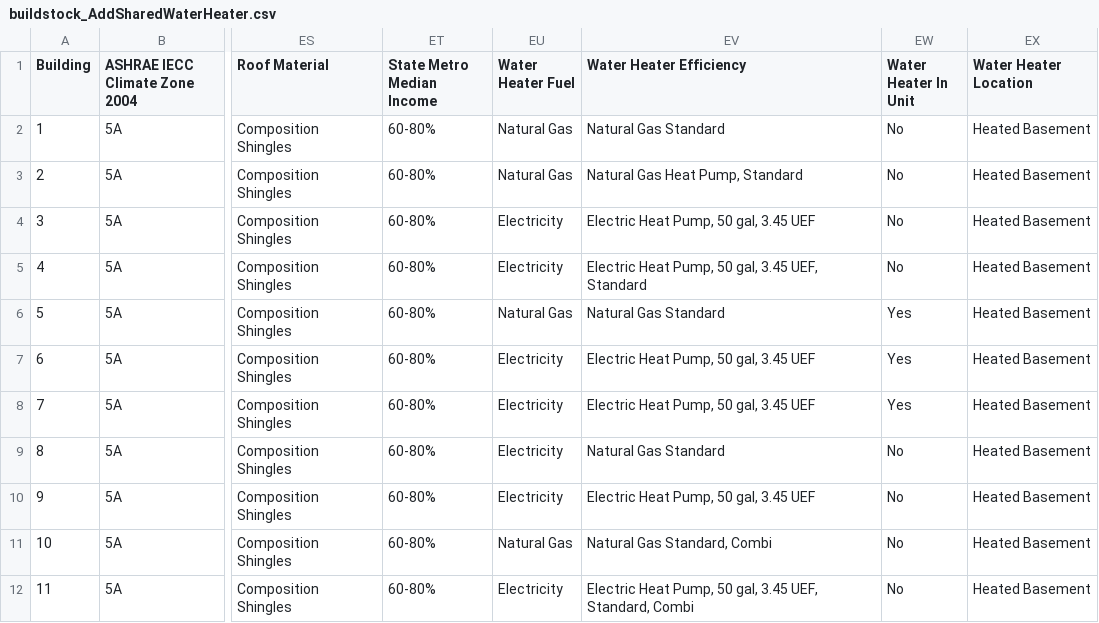
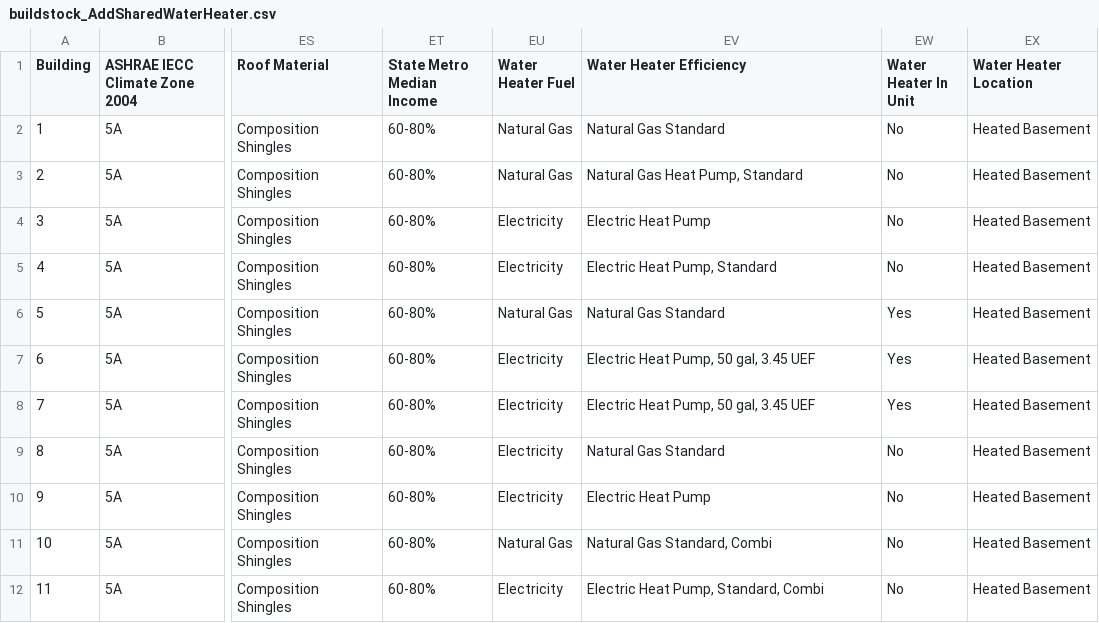
Before and after one commit to NREL/get-resstock, a CSV file: project_national/buildstock_AddSharedWaterHeater.csv, drawn as a sheet; only a part is shown, gaps mark what is left out; the diff names each change by its address in the sheet, - before the commit and + after, or states it on an @@ line.

```diff
--- a/project_national/buildstock_AddSharedWaterHeater.csv
+++ b/project_national/buildstock_AddSharedWaterHeater.csv
-EV4 (Water Heater Efficiency): Electric Heat Pump, 50 gal, 3.45 UEF
+EV4 (Water Heater Efficiency): Electric Heat Pump
-EV5 (Water Heater Efficiency): Electric Heat Pump, 50 gal, 3.45 UEF, Standard
+EV5 (Water Heater Efficiency): Electric Heat Pump, Standard
-EV10 (Water Heater Efficiency): Electric Heat Pump, 50 gal, 3.45 UEF
+EV10 (Water Heater Efficiency): Electric Heat Pump
-EV12 (Water Heater Efficiency): Electric Heat Pump, 50 gal, 3.45 UEF, Standard, Combi
+EV12 (Water Heater Efficiency): Electric Heat Pump, Standard, Combi
```
Also changed, not shown: project_national/ProposedScope.csv, 4 other files.
